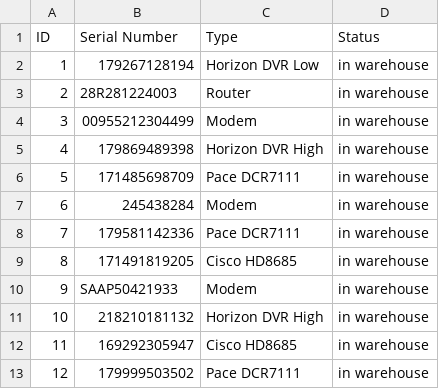
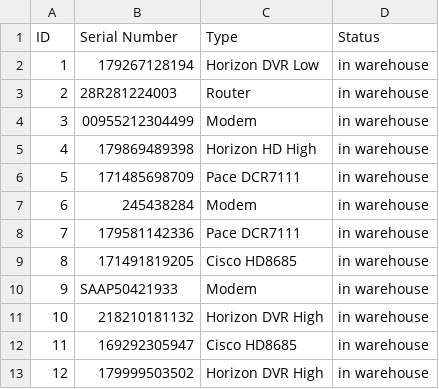
Before and after one commit to pawelpolski/warehousefx, a CSV file: Equipments.csv, drawn as a sheet.

```diff
--- a/Equipments.csv
+++ b/Equipments.csv
@@ -4,3 +4,3 @@ ID,Serial Number,Type,Status
 3,00955212304499,Modem,in warehouse
-4,179869489398,Horizon DVR High,in warehouse
+4,179869489398,Horizon HD High,in warehouse
 5,171485698709,Pace DCR7111,in warehouse
@@ -12,2 +12,2 @@ ID,Serial Number,Type,Status
 11,169292305947,Cisco HD8685,in warehouse
-12,179999503502,Pace DCR7111,in warehouse
+12,179999503502,Horizon DVR High,in warehouse
```
Also changed, not shown: 8 other files.
